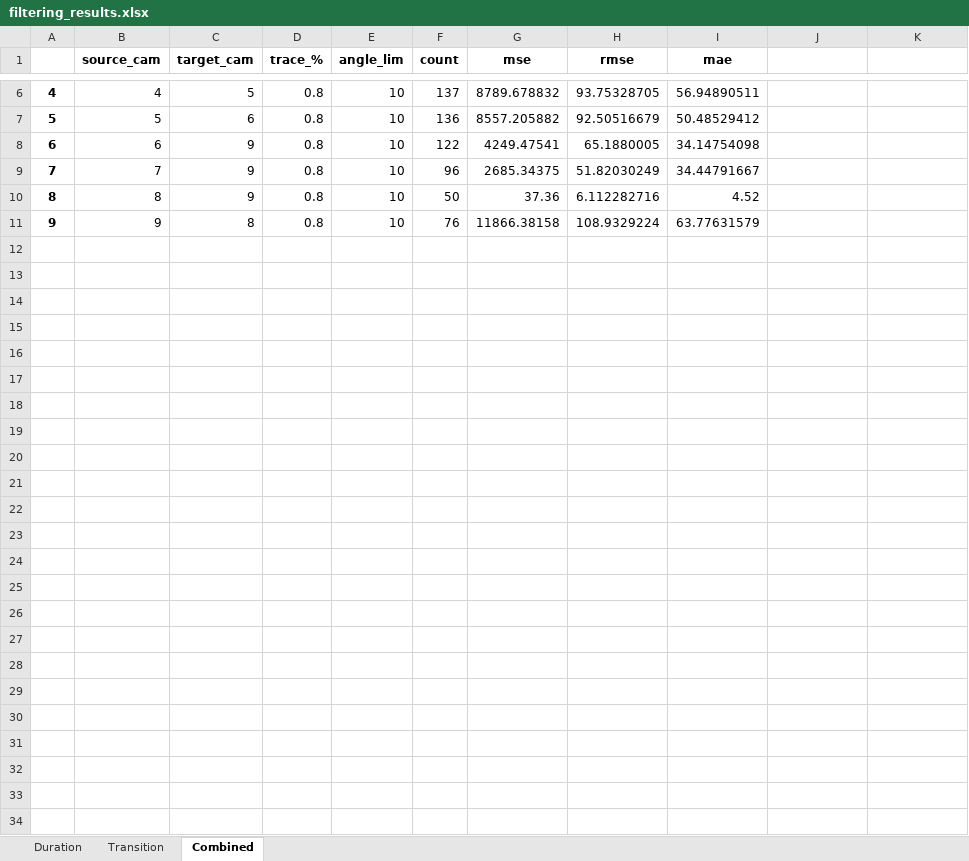
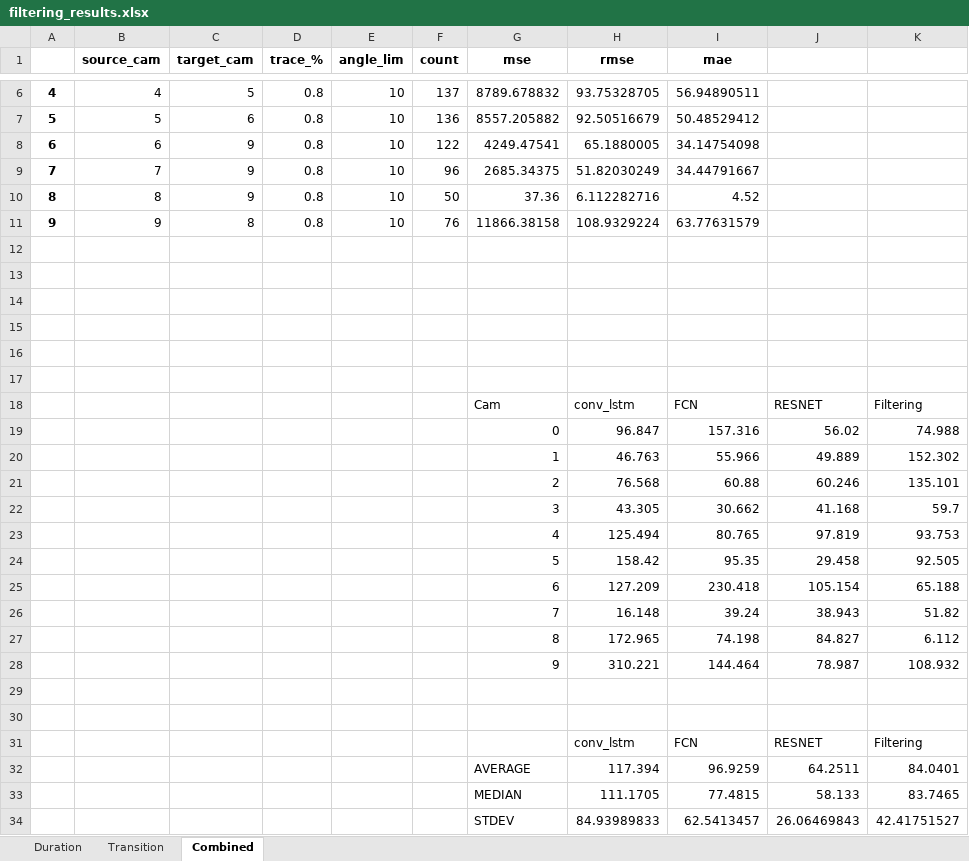
Before and after one commit to cdsnlab/AIoTVirt, an Excel workbook: transitions/filtering_results.xlsx, sheet Combined, drawn as a sheet; only a part is shown, gaps mark what is left out; values as stored, in another font and other column widths than the file's, no borders; charts and pictures not drawn; the diff names each change by its address in the sheet, - before the commit and + after, or states it on an @@ line.

```diff
--- a/transitions/filtering_results.xlsx (sheet Combined)
+++ b/transitions/filtering_results.xlsx (sheet Combined)
+row 12: (empty)
+row 13: (empty)
+row 14: (empty)
+row 15: (empty)
+row 16: (empty)
+row 17: (empty)
+row 18:  |  |  |  |  |  | Cam | conv_lstm | FCN | RESNET | Filtering
+row 19:  |  |  |  |  |  | 0 | 96.847 | 157.316 | 56.02 | 74.988
+row 20:  |  |  |  |  |  | 1 | 46.763 | 55.966 | 49.889 | 152.302
+row 21:  |  |  |  |  |  | 2 | 76.568 | 60.88 | 60.246 | 135.101
+row 22:  |  |  |  |  |  | 3 | 43.305 | 30.662 | 41.168 | 59.7
+row 23:  |  |  |  |  |  | 4 | 125.494 | 80.765 | 97.819 | 93.753
+row 24:  |  |  |  |  |  | 5 | 158.42 | 95.35 | 29.458 | 92.505
+row 25:  |  |  |  |  |  | 6 | 127.209 | 230.418 | 105.154 | 65.188
+row 26:  |  |  |  |  |  | 7 | 16.148 | 39.24 | 38.943 | 51.82
+row 27:  |  |  |  |  |  | 8 | 172.965 | 74.198 | 84.827 | 6.112
+row 28:  |  |  |  |  |  | 9 | 310.221 | 144.464 | 78.987 | 108.932
+row 29: (empty)
+row 30: (empty)
+row 31:  |  |  |  |  |  |  | conv_lstm | FCN | RESNET | Filtering
+row 32:  |  |  |  |  |  | AVERAGE | 117.394 | 96.9259 | 64.2511 | 84.0401
+row 33:  |  |  |  |  |  | MEDIAN | 111.1705 | 77.4815 | 58.133 | 83.7465
+row 34:  |  |  |  |  |  | STDEV | 84.93989833 | 62.5413457 | 26.06469843 | 42.41751527
```
Also changed, not shown: charts or pictures, 3 other files.
